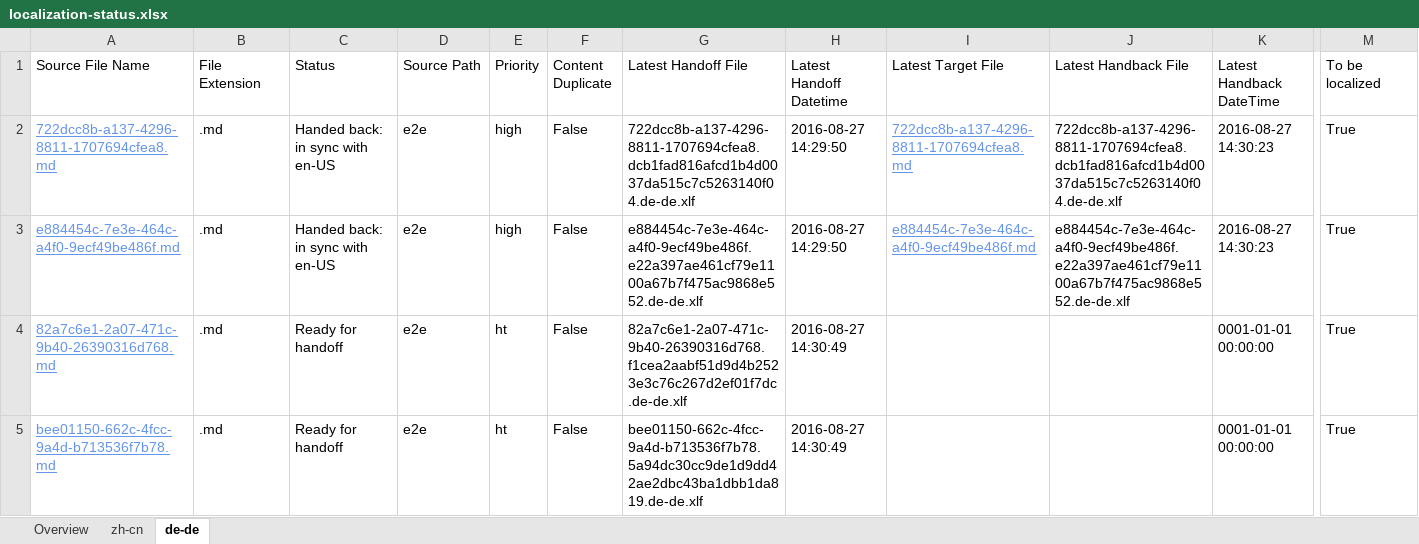
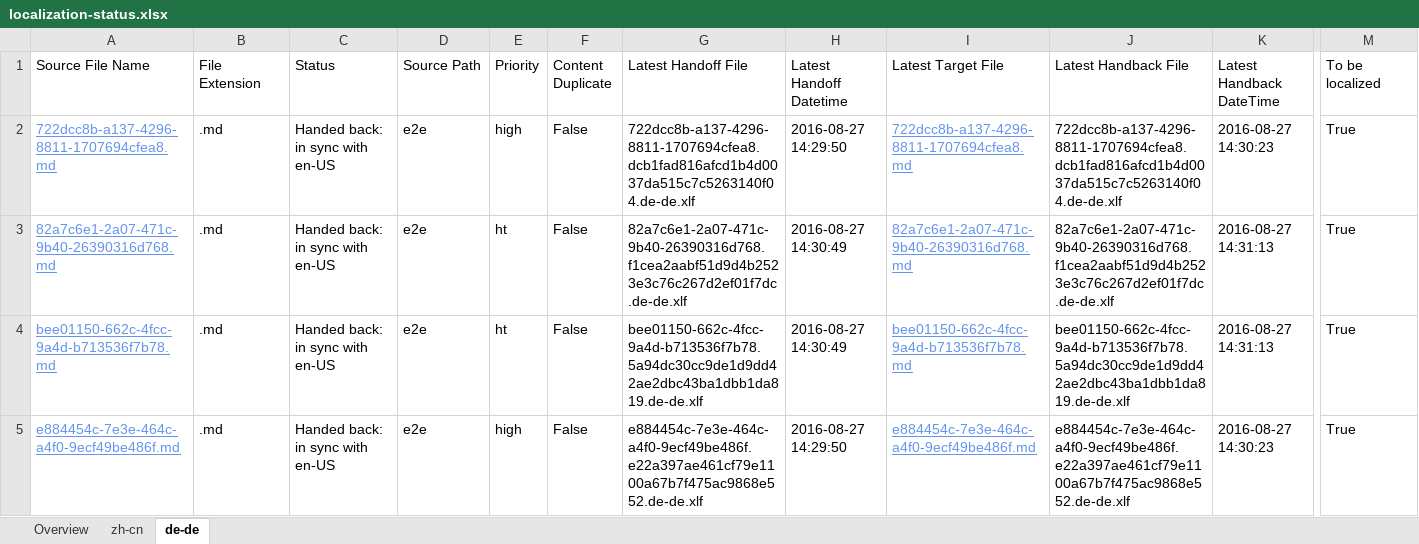
Before and after one commit to OpenLocalizationTestOrg/ol-test0-handback, an Excel workbook: ol-handback/OpenLocalizationTestOrg/ol-test0/ci/localization-status.xlsx, sheet de-de, drawn as a sheet; only a part is shown, gaps mark what is left out; values as stored, in another font and other column widths than the file's, no borders; table styles not drawn; removed rows and columns are numbered as before the commit, all else as after; rows hold the shown columns only; the diff names each change by its address in the sheet, - before the commit and + after, or states it on an @@ line.

```diff
--- a/ol-handback/OpenLocalizationTestOrg/ol-test0/ci/localization-status.xlsx (sheet de-de)
+++ b/ol-handback/OpenLocalizationTestOrg/ol-test0/ci/localization-status.xlsx (sheet de-de)
+row 3: 82a7c6e1-2a07-471c-9b40-26390316d768.md | .md | Handed back: in sync with en-US | e2e | ht | False | 82a7c6e1-2a07-471c-9b40-26390316d768.f1cea2aabf51d9d4b2523e3c76c267d2ef01f7dc.de-de.xlf | 2016-08-27 14:30:49 | 82a7c6e1-2a07-471c-9b40-26390316d768.md | 82a7c6e1-2a07-471c-9b40-26390316d768.f1cea2aabf51d9d4b2523e3c76c267d2ef01f7dc.de-de.xlf | 2016-08-27 14:31:13 | True
+row 4: bee01150-662c-4fcc-9a4d-b713536f7b78.md | .md | Handed back: in sync with en-US | e2e | ht | False | bee01150-662c-4fcc-9a4d-b713536f7b78.5a94dc30cc9de1d9dd42ae2dbc43ba1dbb1da819.de-de.xlf | 2016-08-27 14:30:49 | bee01150-662c-4fcc-9a4d-b713536f7b78.md | bee01150-662c-4fcc-9a4d-b713536f7b78.5a94dc30cc9de1d9dd42ae2dbc43ba1dbb1da819.de-de.xlf | 2016-08-27 14:31:13 | True
-row 4: 82a7c6e1-2a07-471c-9b40-26390316d768.md | .md | Ready for handoff | e2e | ht | False | 82a7c6e1-2a07-471c-9b40-26390316d768.f1cea2aabf51d9d4b2523e3c76c267d2ef01f7dc.de-de.xlf | 2016-08-27 14:30:49 |  |  | 0001-01-01 00:00:00 | True
-row 5: bee01150-662c-4fcc-9a4d-b713536f7b78.md | .md | Ready for handoff | e2e | ht | False | bee01150-662c-4fcc-9a4d-b713536f7b78.5a94dc30cc9de1d9dd42ae2dbc43ba1dbb1da819.de-de.xlf | 2016-08-27 14:30:49 |  |  | 0001-01-01 00:00:00 | True
```
Also changed, not shown: sheet zh-cn, sheet Overview, 1 other file.
